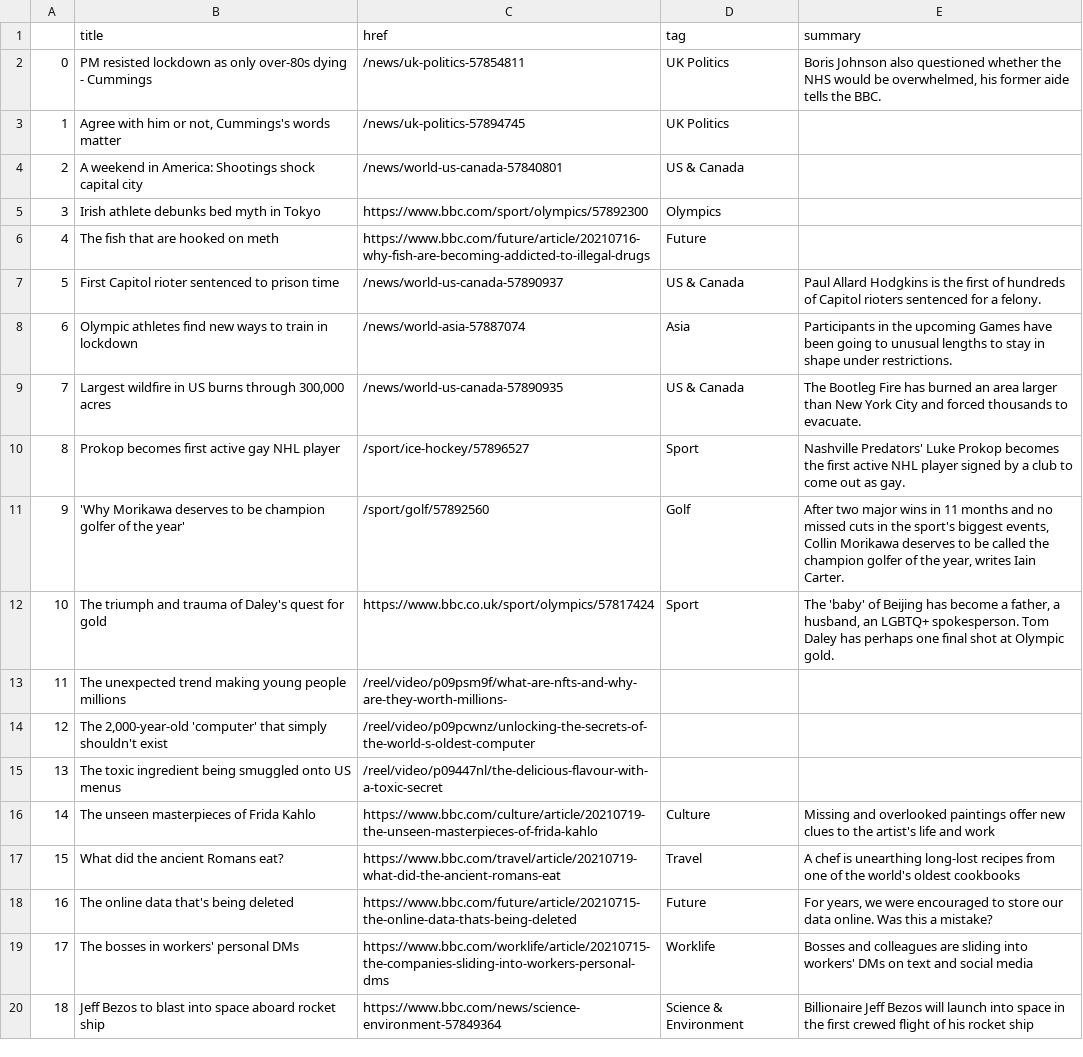
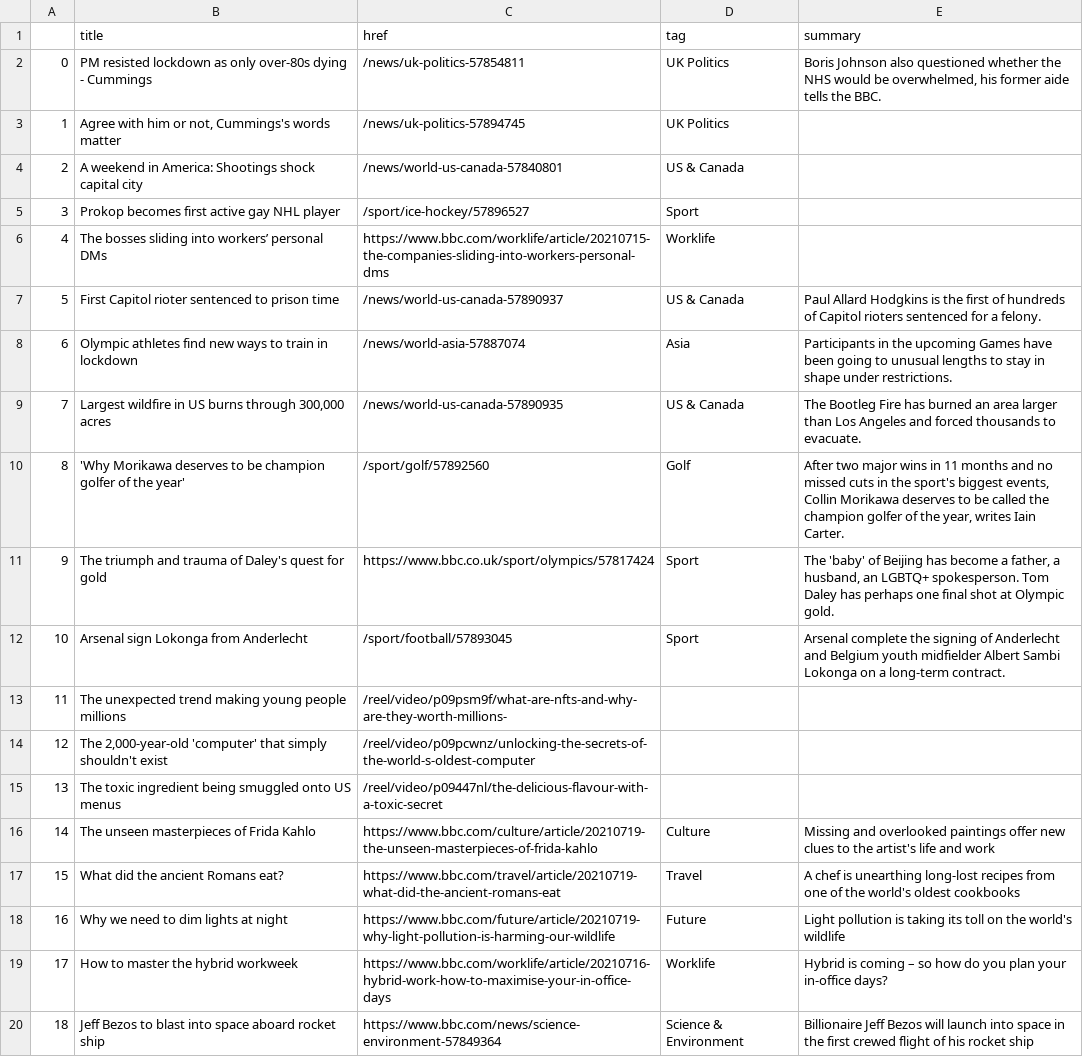
Before and after one commit to ichinichichi/automatic-scraper, a CSV file: bbc-headlines.csv, drawn as a sheet; only a part is shown.

```diff
--- a/bbc-headlines.csv
+++ b/bbc-headlines.csv
@@ -4,10 +4,10 @@
 2,A weekend in America: Shootings shock capital city,/news/world-us-canada-57840801,US & Canada,
-3,Irish athlete debunks bed myth in Tokyo,https://www.bbc.com/sport/olympics/57892300,Olympics,
-4,The fish that are hooked on meth,https://www.bbc.com/future/article/20210716-why-fish-are-becoming-addicted-to-illegal-drugs,Future,
+3,Prokop becomes first active gay NHL player,/sport/ice-hockey/57896527,Sport,
+4,The bosses sliding into workers’ personal DMs,https://www.bbc.com/worklife/article/20210715-the-companies-sliding-into-workers-personal-dms,Worklife,
 5,First Capitol rioter sentenced to prison time,/news/world-us-canada-57890937,US & Canada,Paul Allard Hodgkins is the first of hundreds of Capitol rioters sentenced for a felony.
 6,Olympic athletes find new ways to train in lockdown,/news/world-asia-57887074,Asia,Participants in the upcoming Games have been going to unusual lengths to stay in shape under restrictions.
-7,"Largest wildfire in US burns through 300,000 acres",/news/world-us-canada-57890935,US & Canada,The Bootleg Fire has burned an area larger than New York City and forced thousands to evacuate.
-8,Prokop becomes first active gay NHL player,/sport/ice-hockey/57896527,Sport,Nashville Predators' Luke Prokop becomes the first active NHL player signed by a club to come out as gay.
-9,'Why Morikawa deserves to be champion golfer of the year',/sport/golf/57892560,Golf,"After two major wins in 11 months and no missed cuts in the sport's biggest events, Collin Morikawa deserves to be called the champion golfer of the year, writes Iain Carter."
-10,The triumph and trauma of Daley's quest for gold,https://www.bbc.co.uk/sport/olympics/57817424,Sport,"The 'baby' of Beijing has become a father, a husband, an LGBTQ+ spokesperson. Tom Daley has perhaps one final shot at Olympic gold."
+7,"Largest wildfire in US burns through 300,000 acres",/news/world-us-canada-57890935,US & Canada,The Bootleg Fire has burned an area larger than Los Angeles and forced thousands to evacuate.
+8,'Why Morikawa deserves to be champion golfer of the year',/sport/golf/57892560,Golf,"After two major wins in 11 months and no missed cuts in the sport's biggest events, Collin Morikawa deserves to be called the champion golfer of the year, writes Iain Carter."
+9,The triumph and trauma of Daley's quest for gold,https://www.bbc.co.uk/sport/olympics/57817424,Sport,"The 'baby' of Beijing has become a father, a husband, an LGBTQ+ spokesperson. Tom Daley has perhaps one final shot at Olympic gold."
+10,Arsenal sign Lokonga from Anderlecht,/sport/football/57893045,Sport,Arsenal complete the signing of Anderlecht and Belgium youth midfielder Albert Sambi Lokonga on a long-term contract.
 11,The unexpected trend making young people millions,/reel/video/p09psm9f/what-are-nfts-and-why-are-they-worth-millions-,,
@@ -17,4 +17,4 @@
 15,What did the ancient Romans eat?,https://www.bbc.com/travel/article/20210719-what-did-the-ancient-romans-eat,Travel,A chef is unearthing long-lost recipes from one of the world's oldest cookbooks
-16,The online data that's being deleted,https://www.bbc.com/future/article/20210715-the-online-data-thats-being-deleted,Future,"For years, we were encouraged to store our data online. Was this a mistake?"
-17,The bosses in workers' personal DMs,https://www.bbc.com/worklife/article/20210715-the-companies-sliding-into-workers-personal-dms,Worklife,Bosses and colleagues are sliding into workers' DMs on text and social media
+16,Why we need to dim lights at night,https://www.bbc.com/future/article/20210719-why-light-pollution-is-harming-our-wildlife,Future,Light pollution is taking its toll on the world's wildlife
+17,How to master the hybrid workweek,https://www.bbc.com/worklife/article/20210716-hybrid-work-how-to-maximise-your-in-office-days,Worklife,Hybrid is coming – so how do you plan your in-office days?
 18,Jeff Bezos to blast into space aboard rocket ship,https://www.bbc.com/news/science-environment-57849364,Science & Environment,Billionaire Jeff Bezos will launch into space in the first crewed flight of his rocket ship
```
